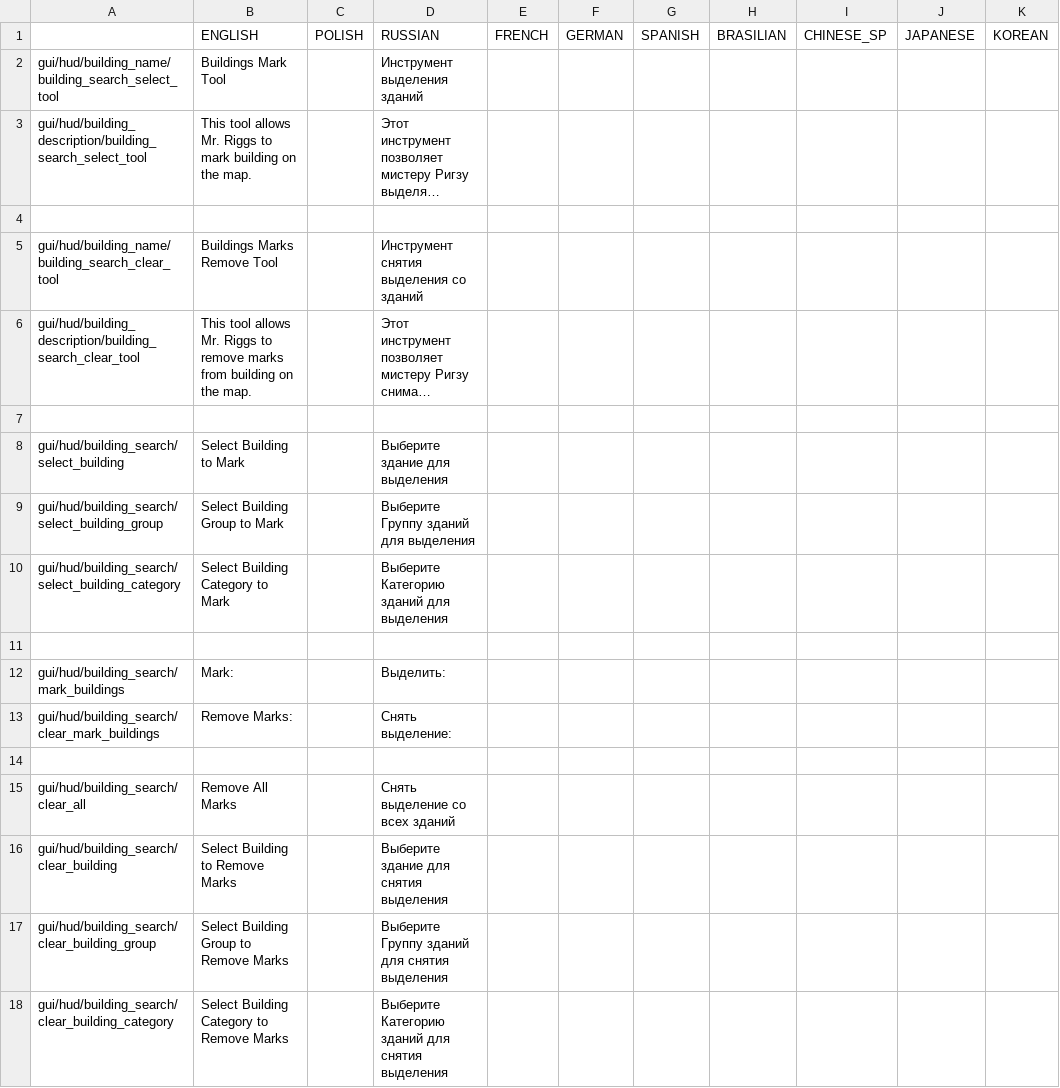
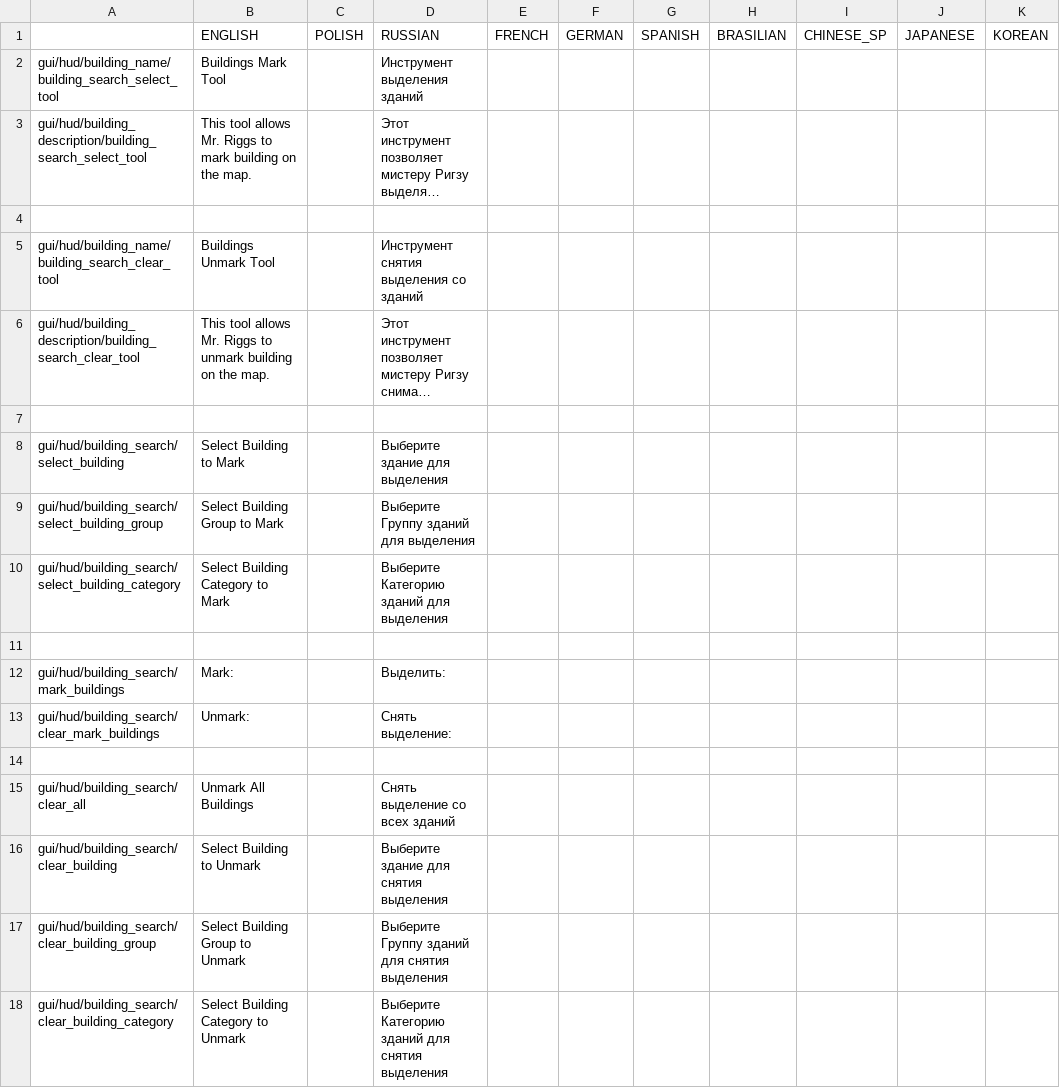
Before and after one commit to PonomarevDmitry/RiftbreakersMods, a CSV file: BuildingSearchTools/gui/building_search_tools_localizations.csv, drawn as a sheet; long unchanged cells end in …; the diff names each change by its address in the sheet, - before the commit and + after, or states it on an @@ line.

Commit message:
BuildingSearchTools. Change localization and description.

```diff
--- a/BuildingSearchTools/gui/building_search_tools_localizations.csv
+++ b/BuildingSearchTools/gui/building_search_tools_localizations.csv
-B5: Buildings Marks Remove Tool
+B5: Buildings Unmark Tool
-B6: …Riggs to remove marks from building on…
+B6: …Riggs to unmark building on…
-B13: Remove Marks:
+B13: Unmark:
-B15: Remove All Marks
+B15: Unmark All Buildings
-B16: Select Building to Remove Marks
+B16: Select Building to Unmark
-B17: Select Building Group to Remove Marks
+B17: Select Building Group to Unmark
-B18: Select Building Category to Remove Marks
+B18: Select Building Category to Unmark
```
Also changed, not shown: 2 other files.
